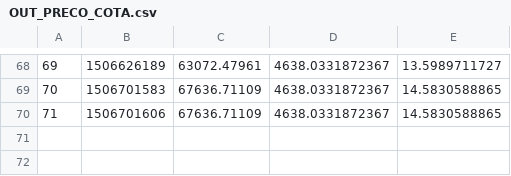
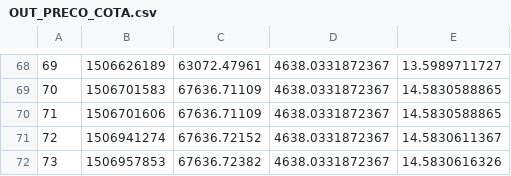
Before and after one commit to filhohao/filhohao.github.io, a CSV file: OUT_PRECO_COTA.csv, drawn as a sheet; only a part is shown, gaps mark what is left out; the diff names each change by its address in the sheet, - before the commit and + after, or states it on an @@ line.

Commit message:
latest update

```diff
--- a/OUT_PRECO_COTA.csv
+++ b/OUT_PRECO_COTA.csv
+row 71: 72 | 1506941274 | 67636.72152 | 4638.0331872367 | 14.5830611367
+row 72: 73 | 1506957853 | 67636.72382 | 4638.0331872367 | 14.5830616326
```
